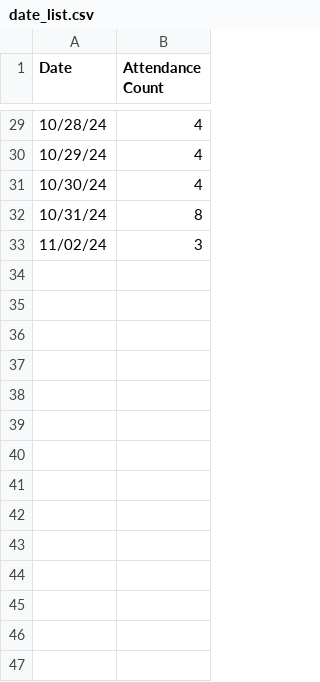
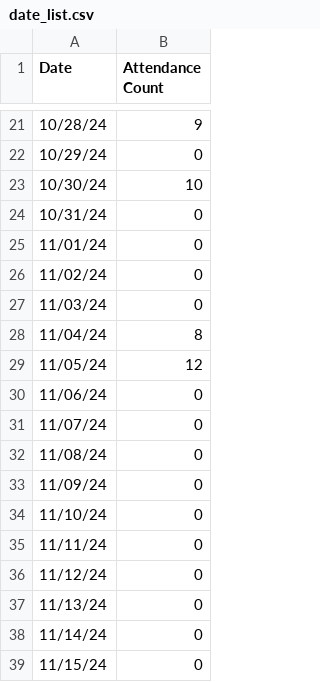
Before and after one commit to silvernuke911/Tambay-Tracker, a CSV file: date_list.csv, drawn as a sheet; only a part is shown, gaps mark what is left out; the diff covers the shown part only.

```diff
--- a/date_list.csv
+++ b/date_list.csv
@@ -29,5 +21,19 @@ Date,Attendance Count
-10/28/24,4
-10/29/24,4
-10/30/24,4
-10/31/24,8
-11/02/24,3
+10/28/24,9
+10/29/24,0
+10/30/24,10
+10/31/24,0
+11/01/24,0
+11/02/24,0
+11/03/24,0
+11/04/24,8
+11/05/24,12
+11/06/24,0
+11/07/24,0
+11/08/24,0
+11/09/24,0
+11/10/24,0
+11/11/24,0
+11/12/24,0
+11/13/24,0
+11/14/24,0
+11/15/24,0
```
Also changed, not shown: 45 added rows, 8 removed rows and 19 edited cells elsewhere in this file, scores_list.csv, tambay_tracker_data.csv, 10 other files.
